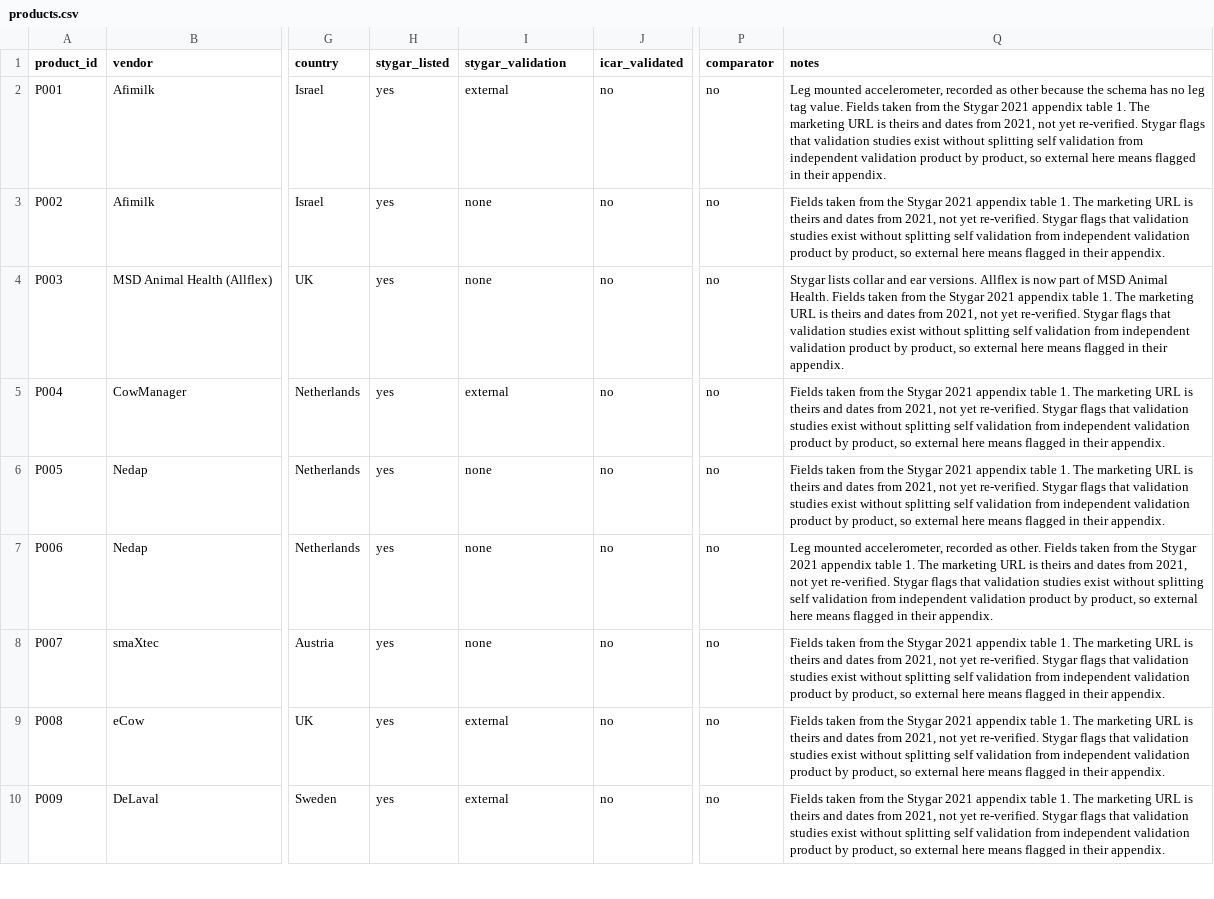
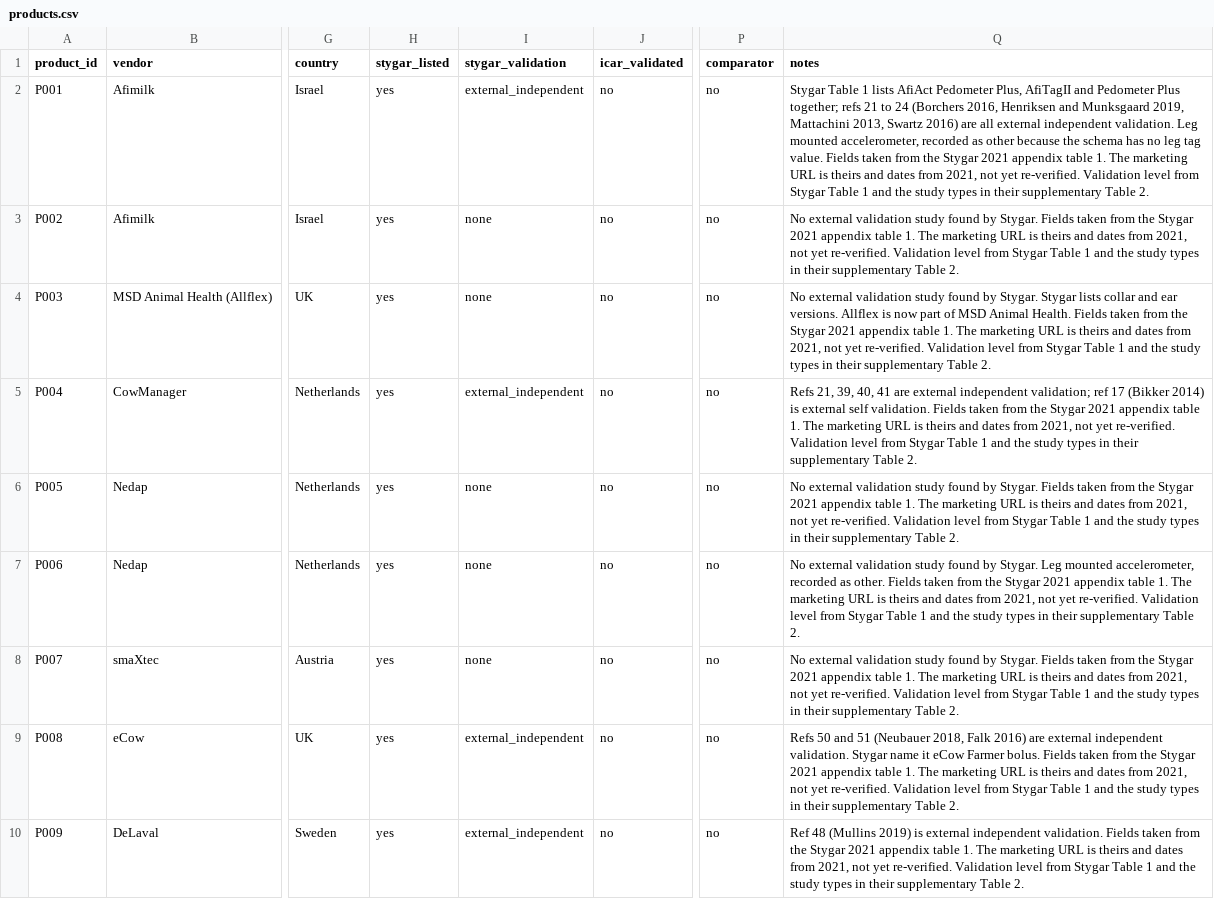
Before and after one commit to NewAi25/plf-audit, a CSV file: data/products.csv, drawn as a sheet; only a part is shown, gaps mark what is left out; the diff covers the shown part only; the diff names each change by its address in the sheet, - before the commit and + after, or states it on an @@ line.

```diff
--- a/data/products.csv
+++ b/data/products.csv
-I2 (stygar_validation): external
+I2 (stygar_validation): external_independent
-Q2 (notes): Leg mounted accelerometer, recorded as other because the schema has no leg tag value. Fields taken from the Stygar 2021 appendix table 1. The marketing URL is theirs and dates from 2021, not yet re-verified. Stygar flags that validation studies exist without splitting self validation from independent validation product by product, so external here means flagged in their appendix.
+Q2 (notes): Stygar Table 1 lists AfiAct Pedometer Plus, AfiTagII and Pedometer Plus together; refs 21 to 24 (Borchers 2016, Henriksen and Munksgaard 2019, Mattachini 2013, Swartz 2016) are all external independent validation. Leg mounted accelerometer, recorded as other because the schema has no leg tag value. Fields taken from the Stygar 2021 appendix table 1. The marketing URL is theirs and dates from 2021, not yet re-verified. Validation level from Stygar Table 1 and the study types in their supplementary Table 2.
-Q3 (notes): Fields taken from the Stygar 2021 appendix table 1. The marketing URL is theirs and dates from 2021, not yet re-verified. Stygar flags that validation studies exist without splitting self validation from independent validation product by product, so external here means flagged in their appendix.
+Q3 (notes): No external validation study found by Stygar. Fields taken from the Stygar 2021 appendix table 1. The marketing URL is theirs and dates from 2021, not yet re-verified. Validation level from Stygar Table 1 and the study types in their supplementary Table 2.
-Q4 (notes): Stygar lists collar and ear versions. Allflex is now part of MSD Animal Health. Fields taken from the Stygar 2021 appendix table 1. The marketing URL is theirs and dates from 2021, not yet re-verified. Stygar flags that validation studies exist without splitting self validation from independent validation product by product, so external here means flagged in their appendix.
+Q4 (notes): No external validation study found by Stygar. Stygar lists collar and ear versions. Allflex is now part of MSD Animal Health. Fields taken from the Stygar 2021 appendix table 1. The marketing URL is theirs and dates from 2021, not yet re-verified. Validation level from Stygar Table 1 and the study types in their supplementary Table 2.
-I5 (stygar_validation): external
+I5 (stygar_validation): external_independent
-Q5 (notes): Fields taken from the Stygar 2021 appendix table 1. The marketing URL is theirs and dates from 2021, not yet re-verified. Stygar flags that validation studies exist without splitting self validation from independent validation product by product, so external here means flagged in their appendix.
+Q5 (notes): Refs 21, 39, 40, 41 are external independent validation; ref 17 (Bikker 2014) is external self validation. Fields taken from the Stygar 2021 appendix table 1. The marketing URL is theirs and dates from 2021, not yet re-verified. Validation level from Stygar Table 1 and the study types in their supplementary Table 2.
-Q6 (notes): Fields taken from the Stygar 2021 appendix table 1. The marketing URL is theirs and dates from 2021, not yet re-verified. Stygar flags that validation studies exist without splitting self validation from independent validation product by product, so external here means flagged in their appendix.
+Q6 (notes): No external validation study found by Stygar. Fields taken from the Stygar 2021 appendix table 1. The marketing URL is theirs and dates from 2021, not yet re-verified. Validation level from Stygar Table 1 and the study types in their supplementary Table 2.
-Q7 (notes): Leg mounted accelerometer, recorded as other. Fields taken from the Stygar 2021 appendix table 1. The marketing URL is theirs and dates from 2021, not yet re-verified. Stygar flags that validation studies exist without splitting self validation from independent validation product by product, so external here means flagged in their appendix.
+Q7 (notes): No external validation study found by Stygar. Leg mounted accelerometer, recorded as other. Fields taken from the Stygar 2021 appendix table 1. The marketing URL is theirs and dates from 2021, not yet re-verified. Validation level from Stygar Table 1 and the study types in their supplementary Table 2.
-Q8 (notes): Fields taken from the Stygar 2021 appendix table 1. The marketing URL is theirs and dates from 2021, not yet re-verified. Stygar flags that validation studies exist without splitting self validation from independent validation product by product, so external here means flagged in their appendix.
+Q8 (notes): No external validation study found by Stygar. Fields taken from the Stygar 2021 appendix table 1. The marketing URL is theirs and dates from 2021, not yet re-verified. Validation level from Stygar Table 1 and the study types in their supplementary Table 2.
-I9:I10 (stygar_validation): external
+I9:I10 (stygar_validation): external_independent
-Q9 (notes): Fields taken from the Stygar 2021 appendix table 1. The marketing URL is theirs and dates from 2021, not yet re-verified. Stygar flags that validation studies exist without splitting self validation from independent validation product by product, so external here means flagged in their appendix.
+Q9 (notes): Refs 50 and 51 (Neubauer 2018, Falk 2016) are external independent validation. Stygar name it eCow Farmer bolus. Fields taken from the Stygar 2021 appendix table 1. The marketing URL is theirs and dates from 2021, not yet re-verified. Validation level from Stygar Table 1 and the study types in their supplementary Table 2.
-Q10 (notes): Fields taken from the Stygar 2021 appendix table 1. The marketing URL is theirs and dates from 2021, not yet re-verified. Stygar flags that validation studies exist without splitting self validation from independent validation product by product, so external here means flagged in their appendix.
+Q10 (notes): Ref 48 (Mullins 2019) is external independent validation. Fields taken from the Stygar 2021 appendix table 1. The marketing URL is theirs and dates from 2021, not yet re-verified. Validation level from Stygar Table 1 and the study types in their supplementary Table 2.
```
Also changed, not shown: 13 edited cells elsewhere in this file, 10 other files.
